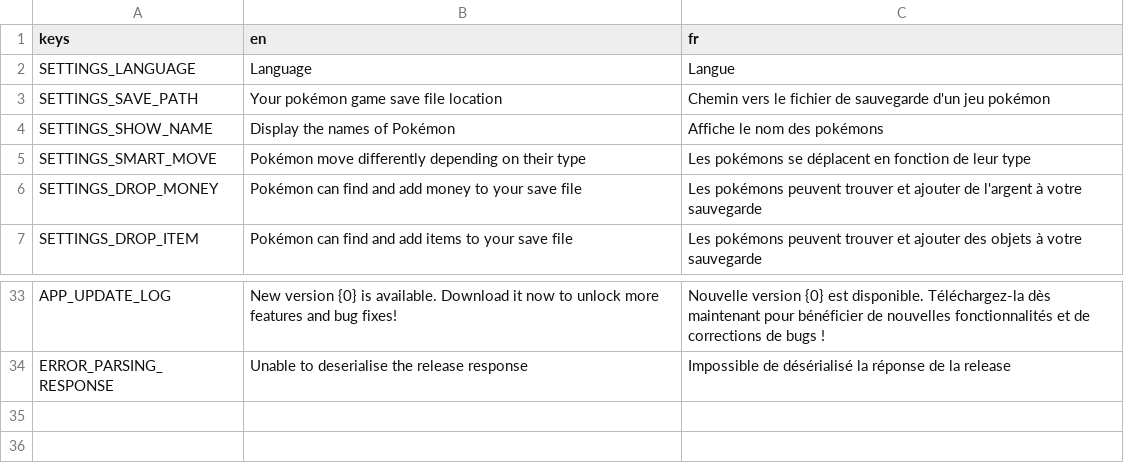
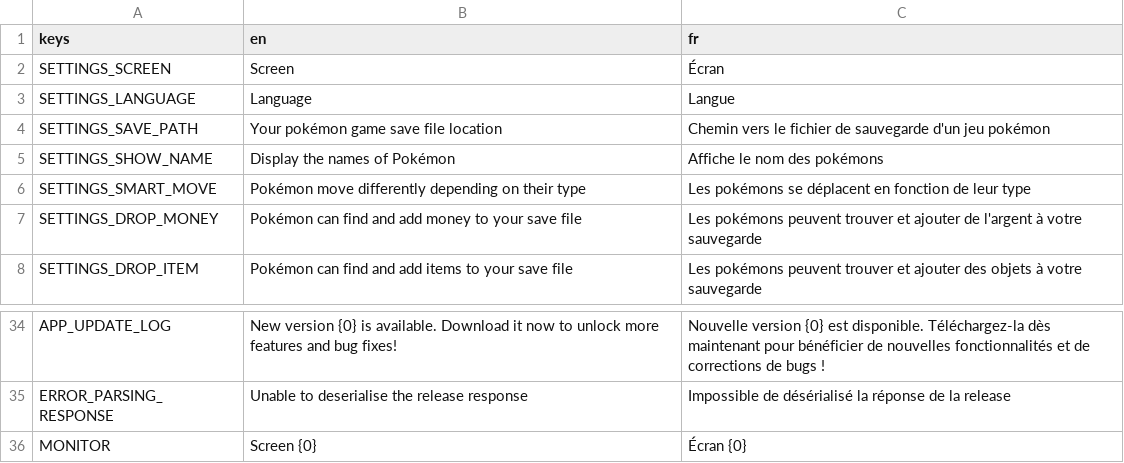
Before and after one commit to Kakumi/PokeDesktop, a CSV file: assets/translations/translations.csv, drawn as a sheet; only a part is shown, gaps mark what is left out.

Commit message:
add movements add screen option fix bug positioning

```diff
--- a/assets/translations/translations.csv
+++ b/assets/translations/translations.csv
@@ -1,2 +1,3 @@
 keys,en,fr
+SETTINGS_SCREEN,Screen,Écran
 SETTINGS_LANGUAGE,Language,Langue
@@ -34 +35,2 @@ APP_UPDATE_LOG,New version {0} is available. Download it now to unlock more feat
 ERROR_PARSING_RESPONSE,Unable to deserialise the release response,Impossible de désérialisé la réponse de la release
+MONITOR,Screen {0},Écran {0}
```
Also changed, not shown: 35 other files.
